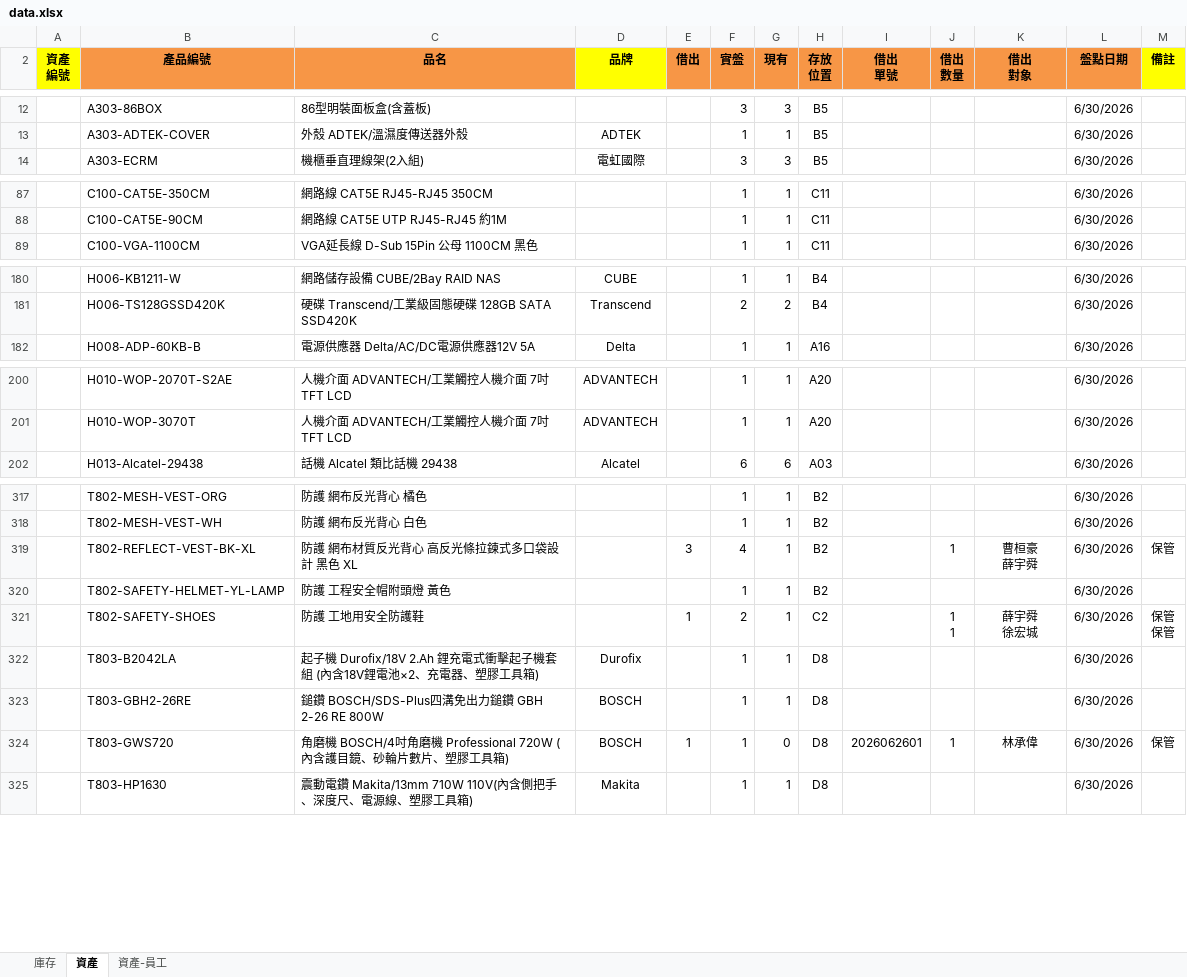
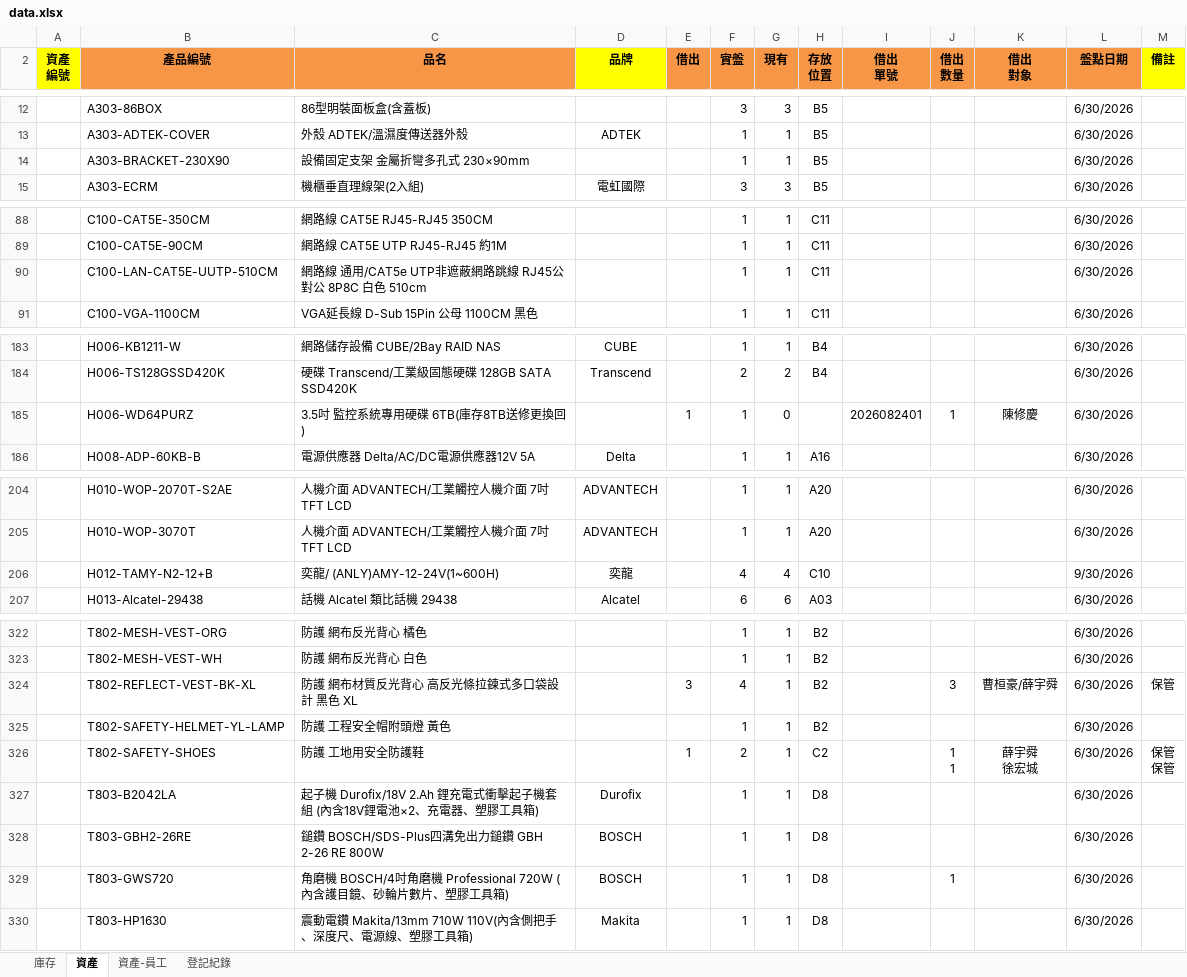
Before and after one commit to chienyulee2023-alt/sunforce-asset-query, an Excel workbook: data.xlsx, sheet 資產, drawn as a sheet; only a part is shown, gaps mark what is left out; values as stored, in another font and other column widths than the file's, no borders; addresses are those after the commit; ↵ is a line break in a cell; the diff covers the shown part only; the diff names each change by its address in the sheet, - before the commit and + after, or states it on an @@ line.

```diff
--- a/data.xlsx (sheet 資產)
+++ b/data.xlsx (sheet 資產)
+sheet tab: 登記紀錄
+row 14:  | A303-BRACKET-230X90 | 設備固定支架 金屬折彎多孔式 230×90mm |  |  | 1 | 1 | B5 |  |  |  | 6/30/2026
+row 90:  | C100-LAN-CAT5E-UUTP-510CM | 網路線 通用/CAT5e UTP非遮蔽網路跳線 RJ45公對公 8P8C 白色 510cm |  |  | 1 | 1 | C11 |  |  |  | 6/30/2026
+row 185:  | H006-WD64PURZ | 3.5吋 監控系統專用硬碟 6TB(庫存8TB送修更換回) |  | 1 | 1 | 0 |  | 2026082401 | 1 | 陳修慶 | 6/30/2026
+row 206:  | H012-TAMY-N2-12+B | 奕龍/ (ANLY)AMY-12-24V(1~600H) | 奕龍 |  | 4 | 4 | C10 |  |  |  | 9/30/2026
-J324 (借出 數量): 1
+J324 (借出 數量): 3
-K324 (借出 對象): 曹桓豪 ↵ 薛宇舜
+K324 (借出 對象): 曹桓豪/薛宇舜
-E329 (借出): 1
+E329 (借出): (empty)
-G329 (現有): 0
+G329 (現有): 1
-I329 (借出 單號): 2026062601
+I329 (借出 單號): (empty)
-K329 (借出 對象): 林承偉
+K329 (借出 對象): (empty)
-M329 (備註): 保管
+M329 (備註): (empty)
```
Also changed, not shown: 1 added row, 20 edited cells and cell formats elsewhere in this sheet, sheet 庫存, sheet 資產-員工, formulas that keep their value, 1 other file.
